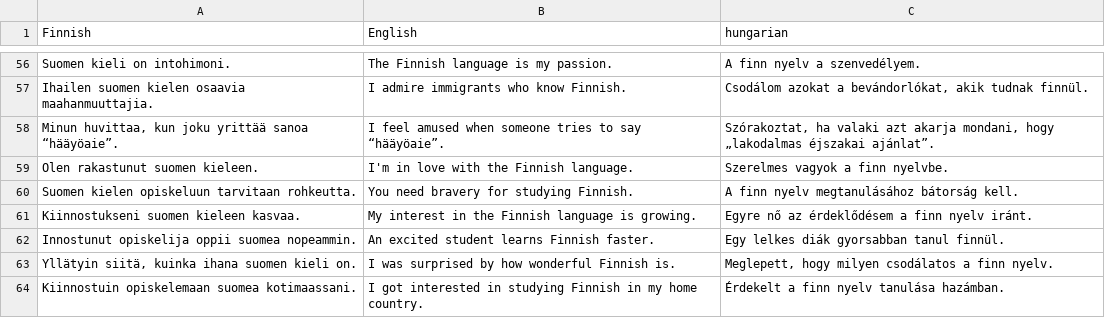
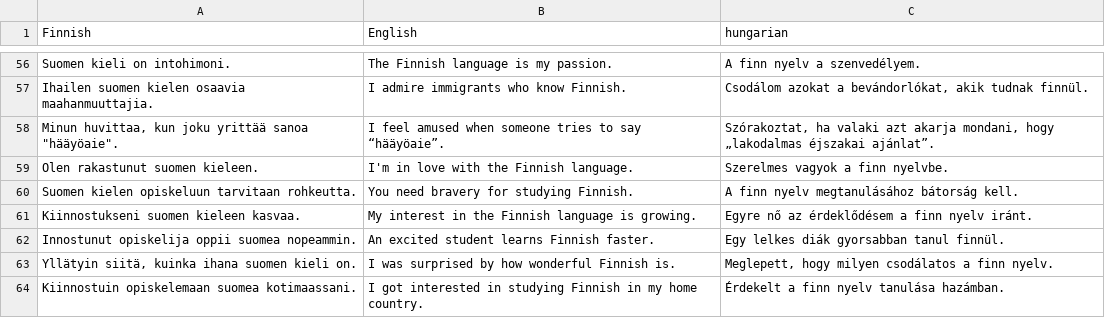
Before and after one commit to halmosb/SuomiApp, a CSV file: word_lists/uusi_kielemme/intermediate/feelings-PositiveEmotions.csv, drawn as a sheet; only a part is shown, gaps mark what is left out.

```diff
--- a/word_lists/uusi_kielemme/intermediate/feelings-PositiveEmotions.csv
+++ b/word_lists/uusi_kielemme/intermediate/feelings-PositiveEmotions.csv
@@ -57,3 +57,3 @@ Suomen kieli on intohimoni.;The Finnish language is my passion.;A finn nyelv a s
 Ihailen suomen kielen osaavia maahanmuuttajia.;I admire immigrants who know Finnish.;Csodálom azokat a bevándorlókat, akik tudnak finnül.
-Minun huvittaa, kun joku yrittää sanoa “hääyöaie”.;I feel amused when someone tries to say “hääyöaie”.;Szórakoztat, ha valaki azt akarja mondani, hogy „lakodalmas éjszakai ajánlat”.
+Minun huvittaa, kun joku yrittää sanoa "hääyöaie".;I feel amused when someone tries to say “hääyöaie”.;Szórakoztat, ha valaki azt akarja mondani, hogy „lakodalmas éjszakai ajánlat”.
 Olen rakastunut suomen kieleen.;I'm in love with the Finnish language.;Szerelmes vagyok a finn nyelvbe.
```
Also changed, not shown: word_lists/uusi_kielemme/intermediate/feeleings-pain.csv, word_lists/uusi_kielemme/intermediate/feelings-ExpressingYourOpinion.csv, 1 other file.
